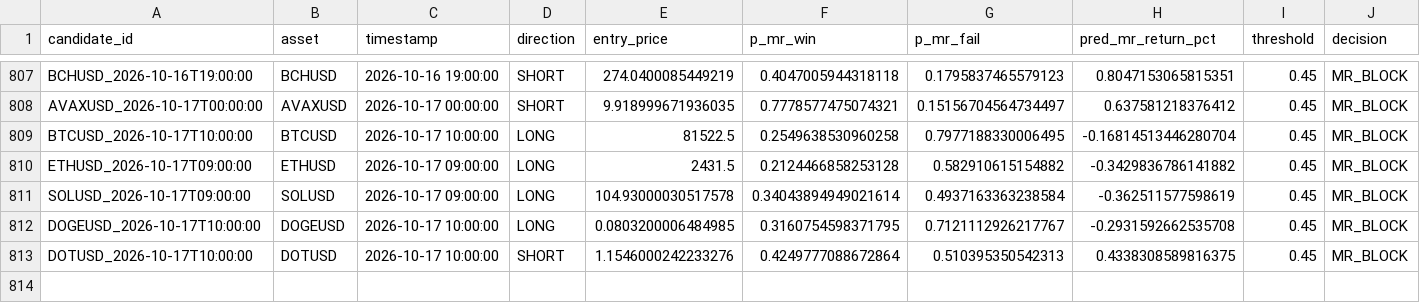
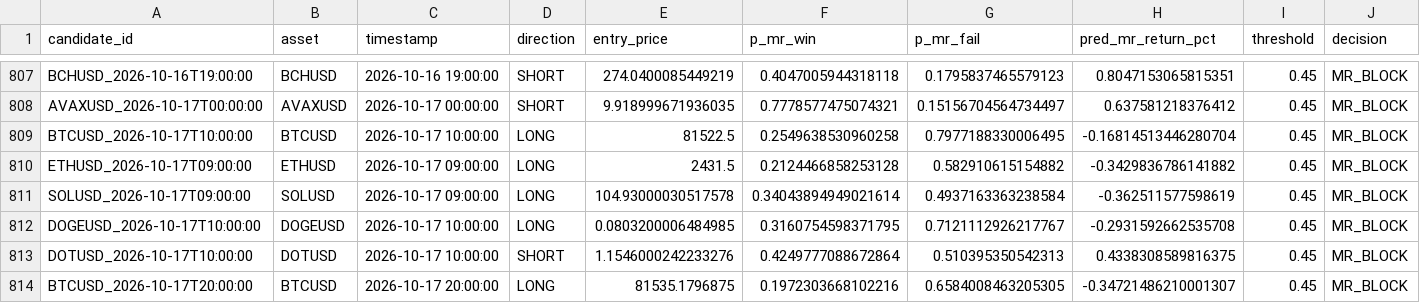
Before and after one commit to NeefPoom/Tradingstrategy01, a CSV file: data/forward/mr_candidates.csv, drawn as a sheet; only a part is shown, gaps mark what is left out; rows hold the shown columns only; the diff names each change by its address in the sheet, - before the commit and + after, or states it on an @@ line.

```diff
--- a/data/forward/mr_candidates.csv
+++ b/data/forward/mr_candidates.csv
+row 814: BTCUSD_2026-10-17T20:00:00 | BTCUSD | 2026-10-17 20:00:00 | LONG | 81535.1796875 | 0.1972303668102216 | 0.6584008463205305 | -0.34721486210001307 | 0.45 | MR_BLOCK
```
Also changed, not shown: reports/latest_scores.csv, reports/market_open_price_completeness.csv, 27 other files.
